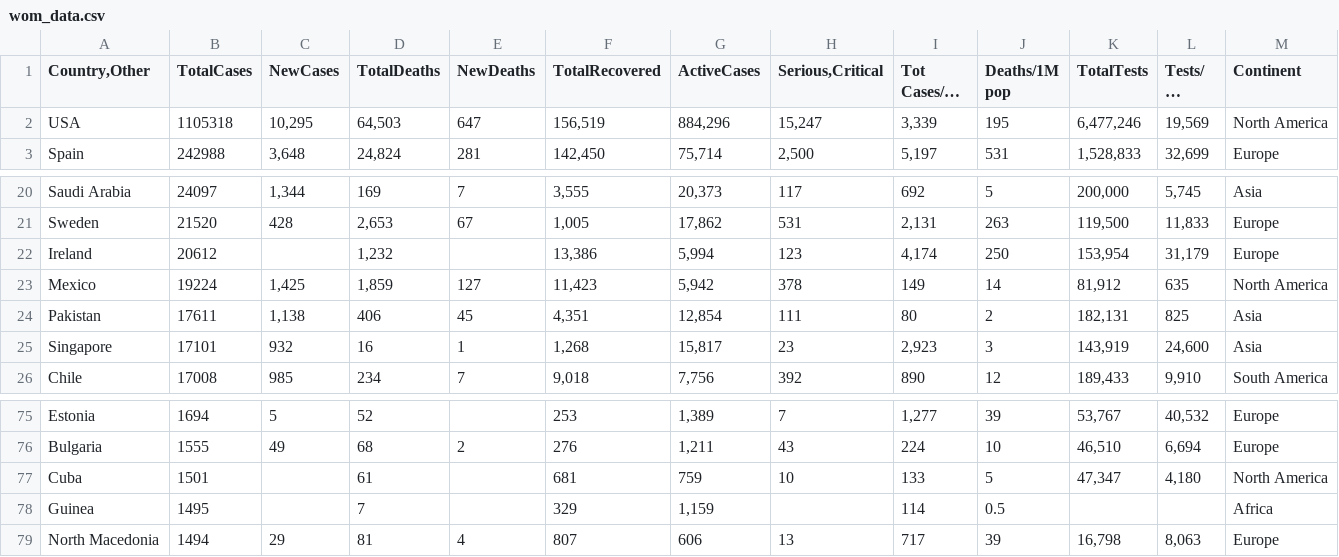
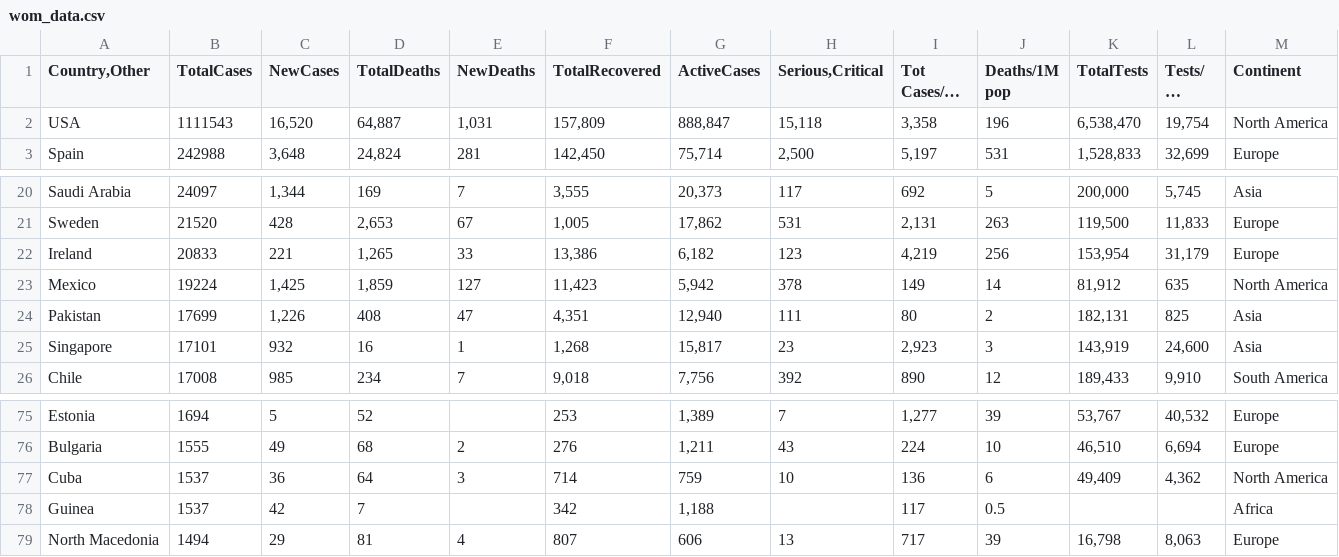
Before and after one commit to iMEdD-Lab/open-data, a CSV file: COVID-19/wom_data.csv, drawn as a sheet; only a part is shown, gaps mark what is left out; long unchanged cells end in …; the diff covers the shown part only; the diff names each change by its address in the sheet, - before the commit and + after, or states it on an @@ line.

```diff
--- a/COVID-19/wom_data.csv
+++ b/COVID-19/wom_data.csv
-B2 (TotalCases): 1105318
+B2 (TotalCases): 1111543
-C2 (NewCases): 10,295
+C2 (NewCases): 16,520
-D2 (TotalDeaths): 64,503
+D2 (TotalDeaths): 64,887
-E2 (NewDeaths): 647
+E2 (NewDeaths): 1,031
-F2 (TotalRecovered): 156,519
+F2 (TotalRecovered): 157,809
-G2 (ActiveCases): 884,296
+G2 (ActiveCases): 888,847
-H2 (Serious,Critical): 15,247
+H2 (Serious,Critical): 15,118
-I2 (Tot Cases/1M pop): 3,339
+I2 (Tot Cases/1M pop): 3,358
-J2 (Deaths/1M pop): 195
+J2 (Deaths/1M pop): 196
-K2 (TotalTests): 6,477,246
+K2 (TotalTests): 6,538,470
-L2 (Tests/ 1M pop): 19,569
+L2 (Tests/ 1M pop): 19,754
-B22 (TotalCases): 20612
+B22 (TotalCases): 20833
-C22 (NewCases): (empty)
+C22 (NewCases): 221
-D22 (TotalDeaths): 1,232
+D22 (TotalDeaths): 1,265
-E22 (NewDeaths): (empty)
+E22 (NewDeaths): 33
-G22 (ActiveCases): 5,994
+G22 (ActiveCases): 6,182
-I22 (Tot Cases/1M pop): 4,174
+I22 (Tot Cases/1M pop): 4,219
-J22 (Deaths/1M pop): 250
+J22 (Deaths/1M pop): 256
-B24 (TotalCases): 17611
+B24 (TotalCases): 17699
-C24 (NewCases): 1,138
+C24 (NewCases): 1,226
-D24 (TotalDeaths): 406
+D24 (TotalDeaths): 408
-E24 (NewDeaths): 45
+E24 (NewDeaths): 47
-G24 (ActiveCases): 12,854
+G24 (ActiveCases): 12,940
-B77 (TotalCases): 1501
+B77 (TotalCases): 1537
-C77 (NewCases): (empty)
+C77 (NewCases): 36
-D77 (TotalDeaths): 61
+D77 (TotalDeaths): 64
-E77 (NewDeaths): (empty)
+E77 (NewDeaths): 3
-F77 (TotalRecovered): 681
+F77 (TotalRecovered): 714
-I77 (Tot Cases/1M pop): 133
+I77 (Tot Cases/1M pop): 136
-J77 (Deaths/1M pop): 5
+J77 (Deaths/1M pop): 6
-K77 (TotalTests): 47,347
+K77 (TotalTests): 49,409
-L77 (Tests/ 1M pop): 4,180
+L77 (Tests/ 1M pop): 4,362
-B78 (TotalCases): 1495
+B78 (TotalCases): 1537
-C78 (NewCases): (empty)
+C78 (NewCases): 42
-F78 (TotalRecovered): 329
+F78 (TotalRecovered): 342
-G78 (ActiveCases): 1,159
+G78 (ActiveCases): 1,188
-I78 (Tot Cases/1M pop): 114
+I78 (Tot Cases/1M pop): 117
```
Also changed, not shown: 31 edited cells elsewhere in this file, COVID-19/alerts.csv, 4 other files.
